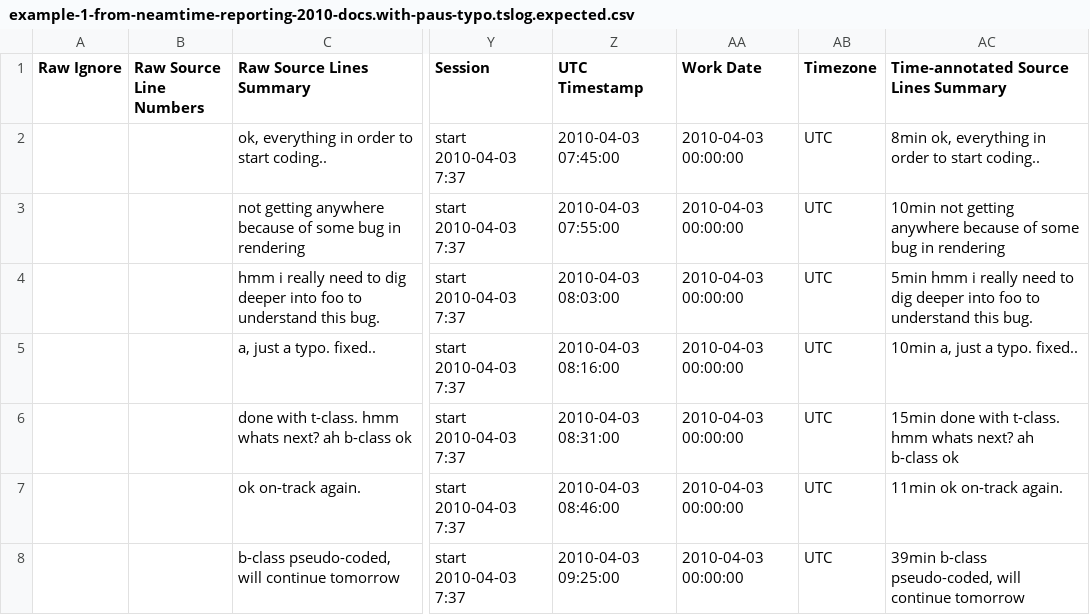
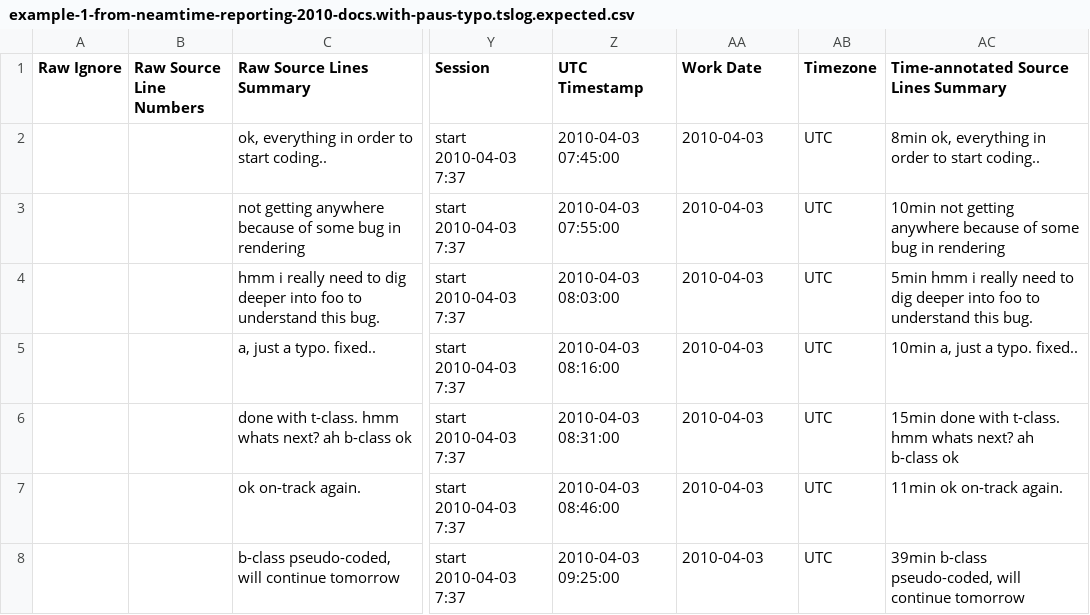
Before and after one commit to clerklabs/selfquantifier, a CSV file: selfquantifier/time_tracking/parsers/neamtime/test_data/correct/example-1-from-neamtime-reporting-2010-docs.with-paus-typo.tslog.expected.csv, drawn as a sheet; only a part is shown, gaps mark what is left out; the diff names each change by its address in the sheet, - before the commit and + after, or states it on an @@ line.

Commit message:
Updated test snapshots to reflect the export of " 00:00:00" in date columns (for whatever reason)

```diff
--- a/selfquantifier/time_tracking/parsers/neamtime/test_data/correct/example-1-from-neamtime-reporting-2010-docs.with-paus-typo.tslog.expected.csv
+++ b/selfquantifier/time_tracking/parsers/neamtime/test_data/correct/example-1-from-neamtime-reporting-2010-docs.with-paus-typo.tslog.expected.csv
-AA2:AA8 (Work Date): 2010-04-03 00:00:00
+AA2:AA8 (Work Date): 2010-04-03
```
Also changed, not shown: selfquantifier/time_tracking/parsers/neamtime/test_data/correct/an-hour-of-something.tslog.expected.csv, selfquantifier/time_tracking/parsers/neamtime/test_data/correct/multiple-entries-with-the-same-timestamp.tslog.expected.csv, 3 other files.
